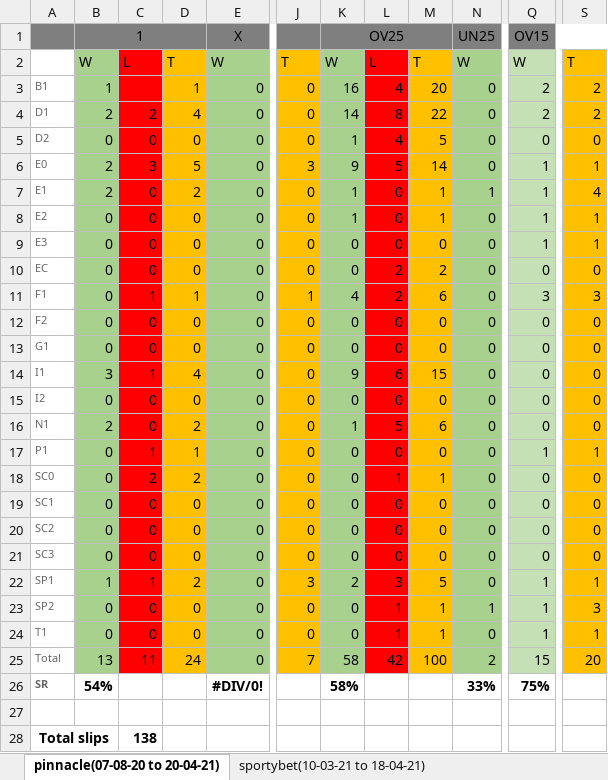
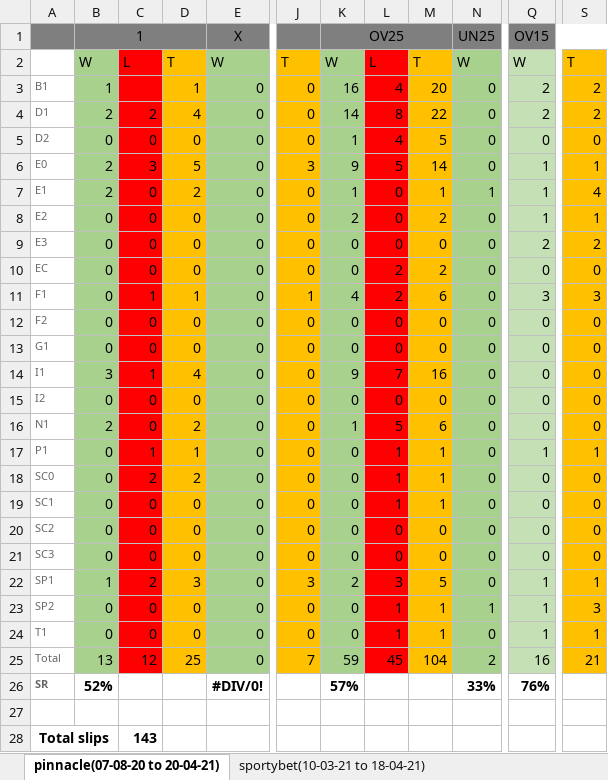
Before and after one commit to gitboyzorro5/FDAS, an Excel workbook: master report.xlsx, sheet pinnacle(07-08-20 to 20-04-21), drawn as a sheet; only a part is shown, gaps mark what is left out; values as stored, in another font and other column widths than the file's, no borders; the diff names each change by its address in the sheet, - before the commit and + after, or states it on an @@ line.

```diff
--- a/master report.xlsx (sheet pinnacle(07-08-20 to 20-04-21))
+++ b/master report.xlsx (sheet pinnacle(07-08-20 to 20-04-21))
-K8: 1
+K8: 2
-M8: 1
+M8: 2
-Q9: 1
+Q9: 2
-S9: 1
+S9: 2
-L14: 6
+L14: 7
-M14: 15
+M14: 16
-L17: 0
+L17: 1
-M17: 0
+M17: 1
-L19: 0
+L19: 1
-M19: 0
+M19: 1
-C22: 1
+C22: 2
-D22: 2
+D22: 3
-C25: 11
+C25: 12
-D25: 24
+D25: 25
-K25: 58
+K25: 59
-L25: 42
+L25: 45
-M25: 100
+M25: 104
-Q25: 15
+Q25: 16
-S25: 20
+S25: 21
-B26: 54%
+B26: 52%
-K26: 58%
+K26: 57%
-Q26: 75%
+Q26: 76%
-C28: 138
+C28: 143
```
Also changed, not shown: sheet sportybet(10-03-21 to 18-04-21), sheet 22bet(19-01-20 to 20-04-21), sheet sportpesa(28-11-20 to 11-04-21), 1 other file.
